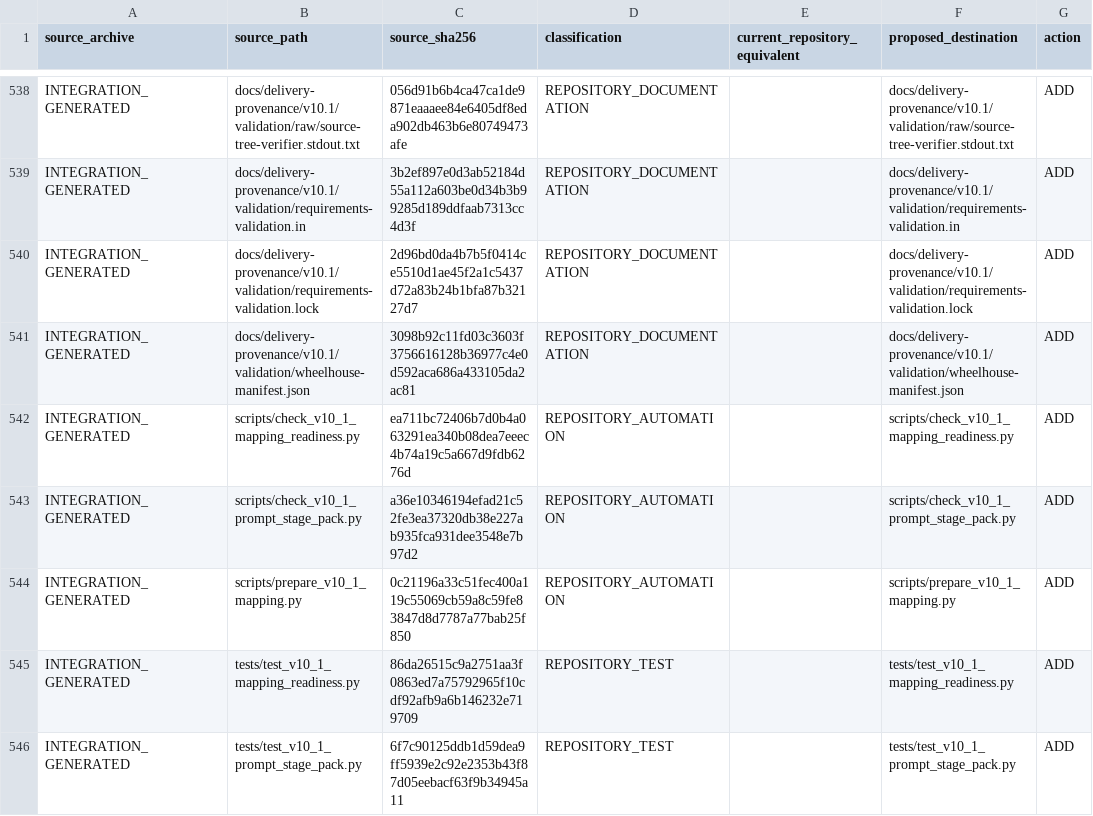
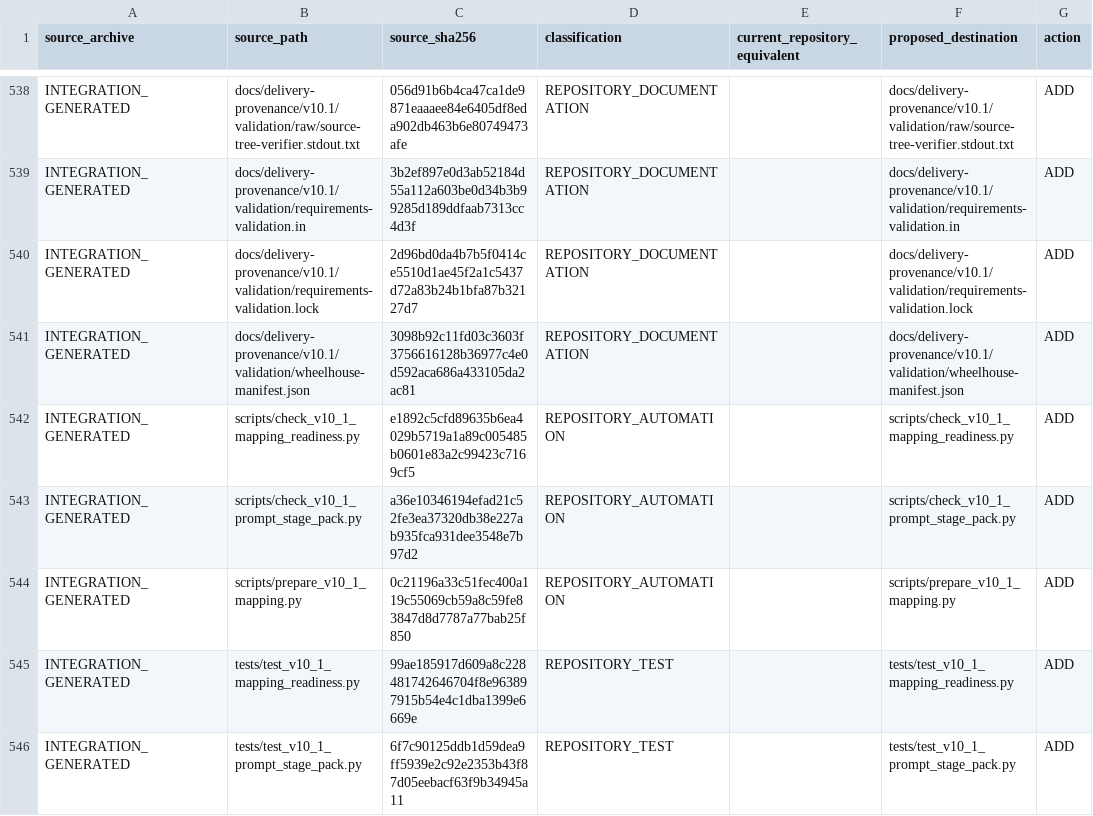
Before and after one commit to JaydenIsAPig/AZPR, a CSV file: docs/delivery-provenance/v10.1/integration/AZPR-v10.1-integration-path-mapping.csv, drawn as a sheet; only a part is shown, gaps mark what is left out; the diff names each change by its address in the sheet, - before the commit and + after, or states it on an @@ line.

Commit message:
regenerated-mapping

```diff
--- a/docs/delivery-provenance/v10.1/integration/AZPR-v10.1-integration-path-mapping.csv
+++ b/docs/delivery-provenance/v10.1/integration/AZPR-v10.1-integration-path-mapping.csv
-C542 (source_sha256): ea711bc72406b7d0b4a063291ea340b08dea7eeec4b74a19c5a667d9fdb6276d
+C542 (source_sha256): e1892c5cfd89635b6ea4029b5719a1a89c005485b0601e83a2c99423c7169cf5
-C545 (source_sha256): 86da26515c9a2751aa3f0863ed7a75792965f10cdf92afb9a6b146232e719709
+C545 (source_sha256): 99ae185917d609a8c228481742646704f8e963897915b54e4c1dba1399e6669e
```
Also changed, not shown: 3 other files.
